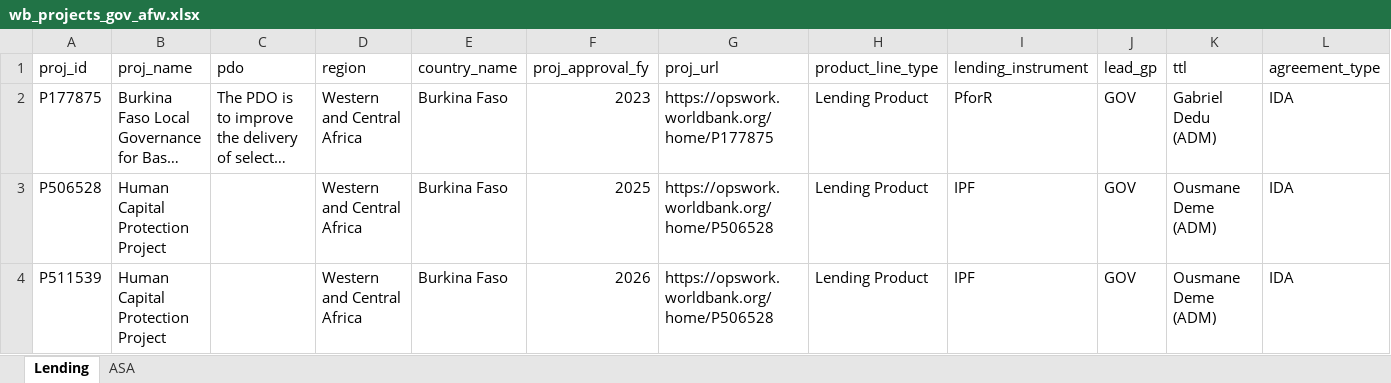
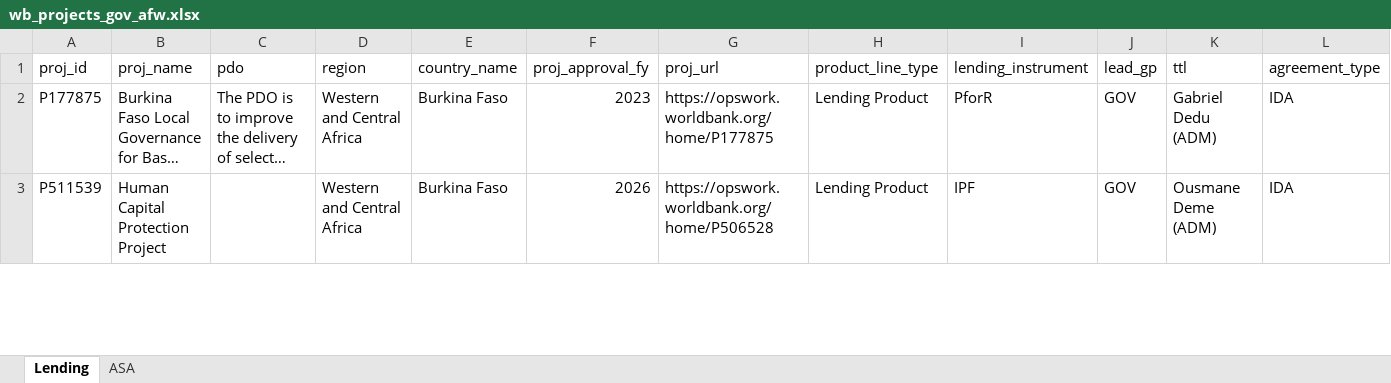
Before and after one commit to WB-PIDA-Data-Science-Shop/portfolioreview, an Excel workbook: inst/extdata/wb_projects_gov_afw.xlsx, sheet Lending, drawn as a sheet; only a part is shown; long unchanged cells end in …; values as stored, in another font and other column widths than the file's, no borders; removed rows and columns are numbered as before the commit, all else as after; rows hold the shown columns only; the diff covers the shown part only; the diff names each change by its address in the sheet, - before the commit and + after, or states it on an @@ line.

```diff
--- a/inst/extdata/wb_projects_gov_afw.xlsx (sheet Lending)
+++ b/inst/extdata/wb_projects_gov_afw.xlsx (sheet Lending)
-row 3: P506528 | Human Capital Protection Project |  | Western and Central Africa | Burkina Faso | 2025 | https://opswork.worldbank.org/home/P506528 | Lending Product | IPF | GOV | Ousmane Deme (ADM) | IDA
```
Also changed, not shown: 1 added row and 1 removed row elsewhere in this sheet, inst/extdata/wb_projects_gov_afe.xlsx, inst/extdata/wb_projects_gov_eap.xlsx, 8 other files.
